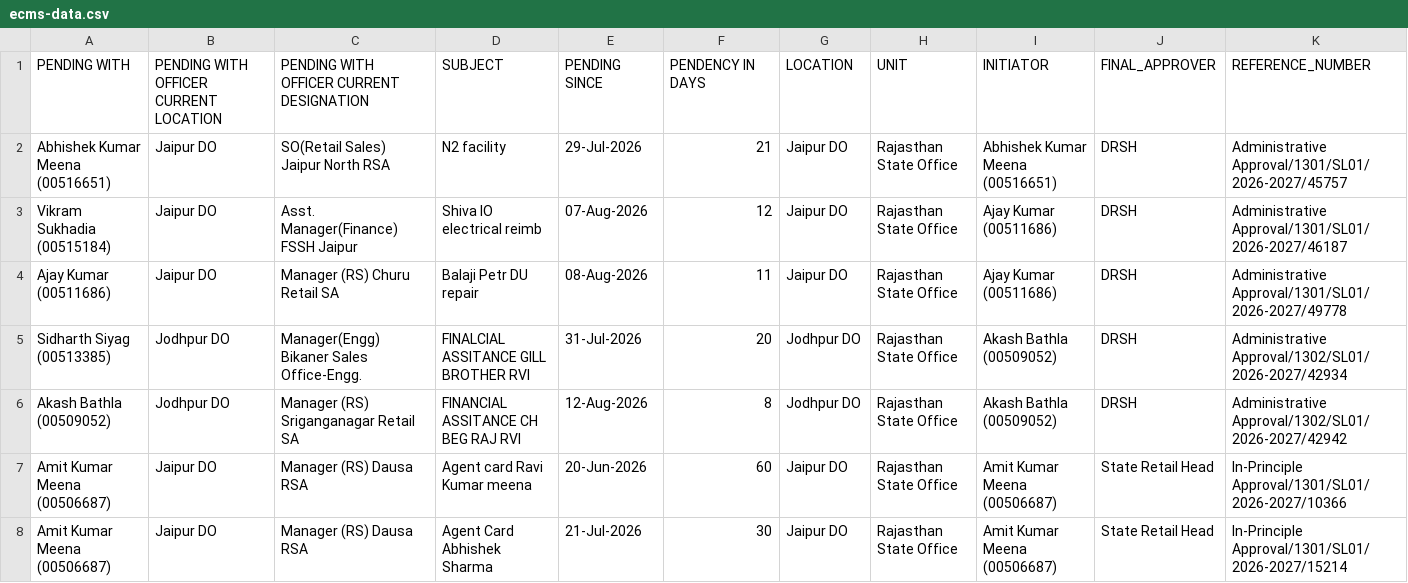
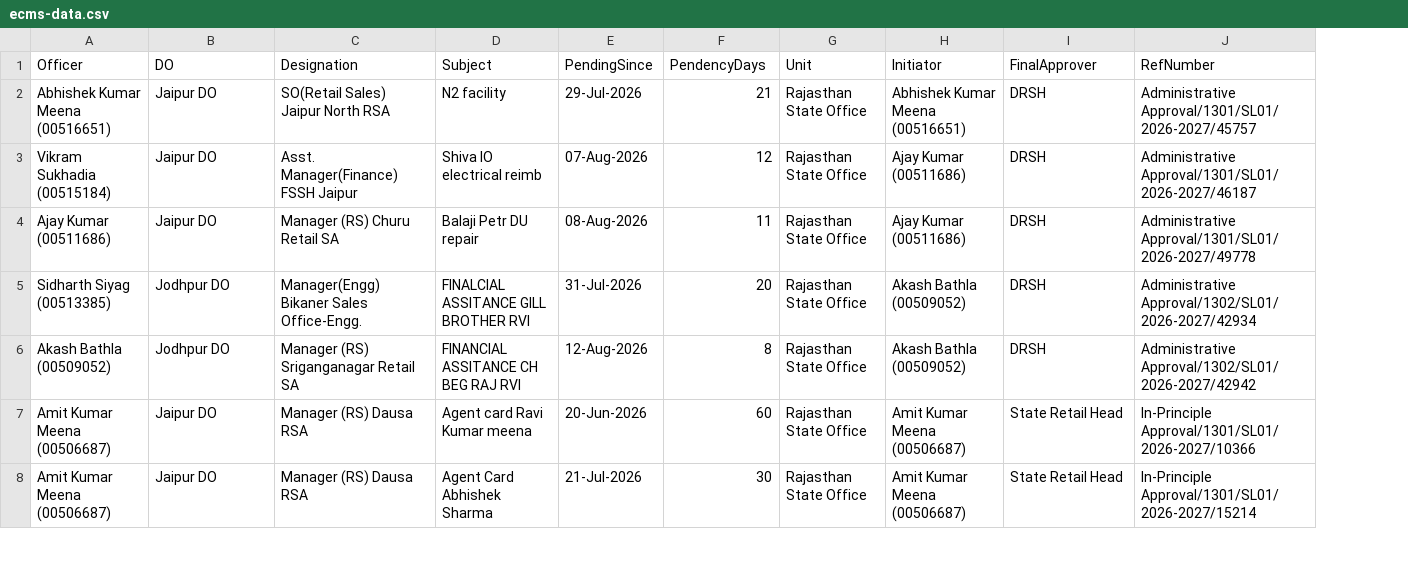
Before and after one commit to shivamindianoil-eng/rso-dashboard, a CSV file: ecms-data.csv, drawn as a sheet; only a part is shown; removed rows and columns are numbered as before the commit, all else as after; rows hold the shown columns only; the diff names each change by its address in the sheet, - before the commit and + after, or states it on an @@ line.

Commit message:
Add files via upload

```diff
--- a/ecms-data.csv
+++ b/ecms-data.csv
-column G, rows 2-8: Jaipur DO | Jaipur DO | Jaipur DO | Jodhpur DO | Jodhpur DO | Jaipur DO | Jaipur DO
-row 1: PENDING WITH | PENDING WITH OFFICER CURRENT LOCATION | PENDING WITH OFFICER CURRENT DESIGNATION | SUBJECT | PENDING SINCE | PENDENCY IN DAYS | LOCATION | UNIT | INITIATOR | FINAL_APPROVER | REFERENCE_NUMBER
+row 1: Officer | DO | Designation | Subject | PendingSince | PendencyDays | Unit | Initiator | FinalApprover | RefNumber
```
